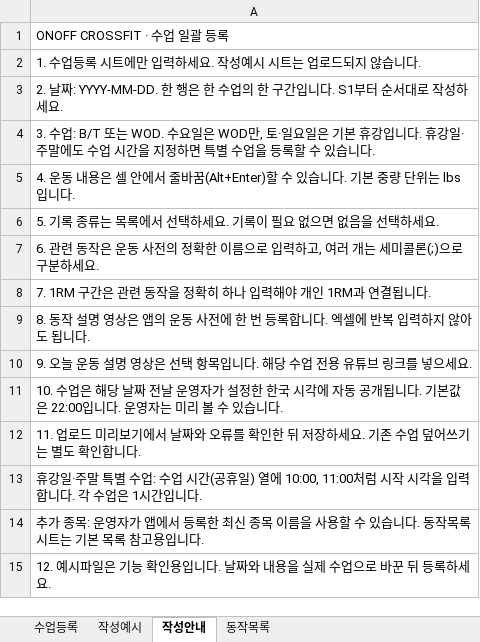
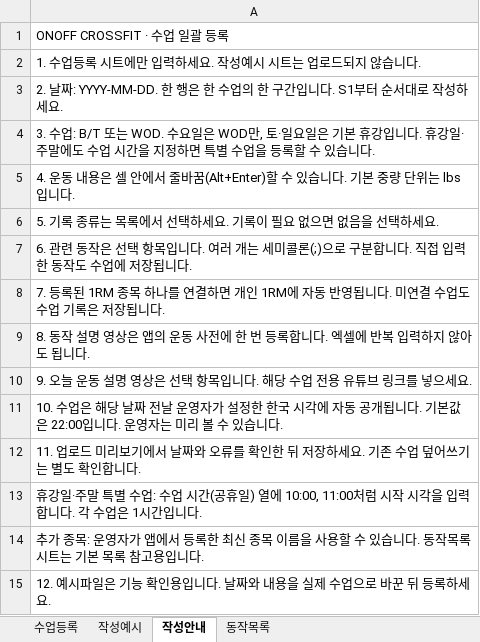
Before and after one commit to NuclearSTARK/Onoffgym, an Excel workbook: web/assets/onoff-workouts-example.xlsx, sheet 작성안내, drawn as a sheet; values as stored, in another font and other column widths than the file's, no borders; the diff names each change by its address in the sheet, - before the commit and + after, or states it on an @@ line.

Commit message:
Stabilize mobile resume layout and logo startup; add workout drafts, copying and admin paging

```diff
--- a/web/assets/onoff-workouts-example.xlsx (sheet 작성안내)
+++ b/web/assets/onoff-workouts-example.xlsx (sheet 작성안내)
-A7: …동작은 운동 사전의 정확한 이름으로 입력하고, 여러 개는 세미콜론(;)으로 구분하세요.
+A7: …동작은 선택 항목입니다. 여러 개는 세미콜론(;)으로 구분합니다. 직접 입력한 동작도 수업에 저장됩니다.
-A8: 7. 1RM 구간은 관련 동작을 정확히 하나 입력해야 개인 1RM과 연결됩니다.
+A8: 7. 등록된 1RM 종목 하나를 연결하면 개인 1RM에 자동 반영됩니다. 미연결 수업도 수업 기록은 저장됩니다.
```
Also changed, not shown: web/assets/onoff-workouts-template.xlsx, 17 other files.
